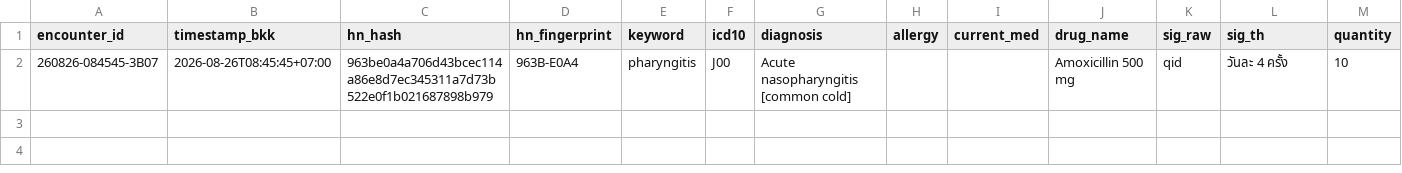
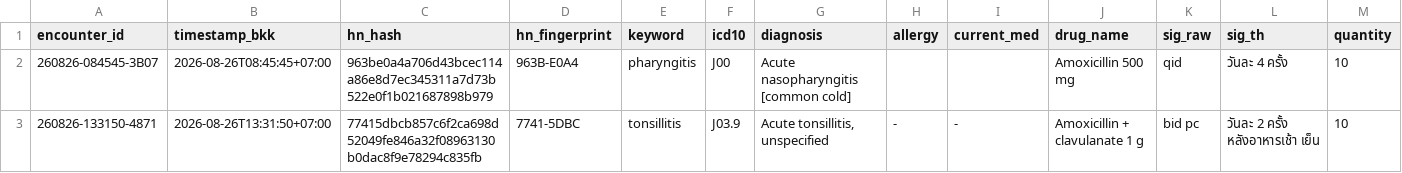
Before and after one commit to PythonianSt/pharma, a CSV file: data/prescriptions.csv, drawn as a sheet; only a part is shown; rows hold the shown columns only; the diff names each change by its address in the sheet, - before the commit and + after, or states it on an @@ line.

Commit message:
Add prescription 260826-133150-4871 2026-08-26T13:31:50+07:00

```diff
--- a/data/prescriptions.csv
+++ b/data/prescriptions.csv
+row 3: 260826-133150-4871 | 2026-08-26T13:31:50+07:00 | 77415dbcb857c6f2ca698d52049fe846a32f08963130b0dac8f9e78294c835fb | 7741-5DBC | tonsillitis | J03.9 | Acute tonsillitis, unspecified | - | - | Amoxicillin + clavulanate 1 g | bid pc | วันละ 2 ครั้ง หลังอาหารเช้า เย็น | 10
```
